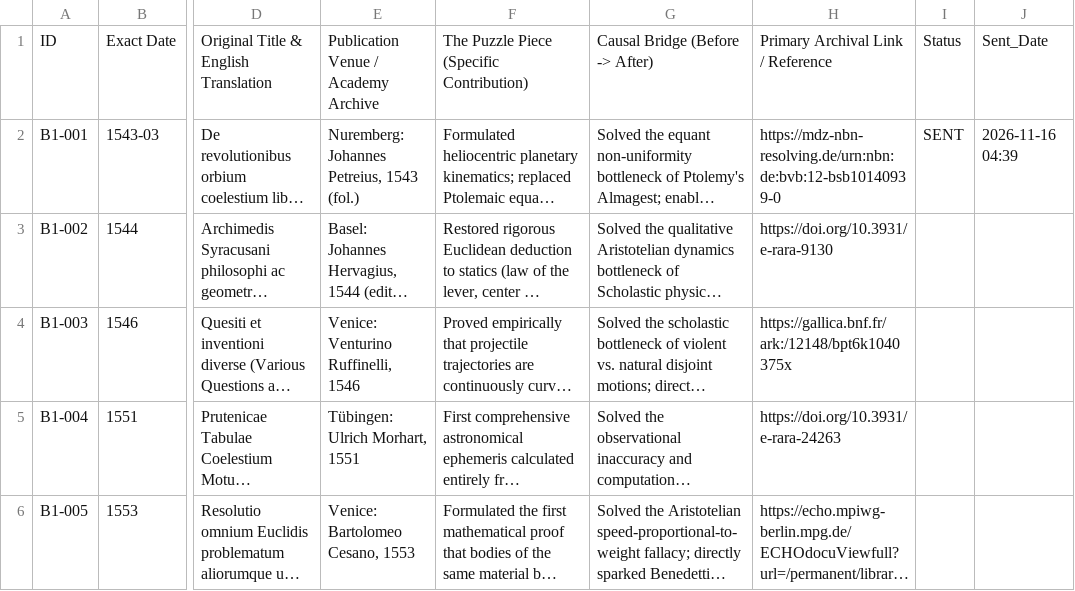
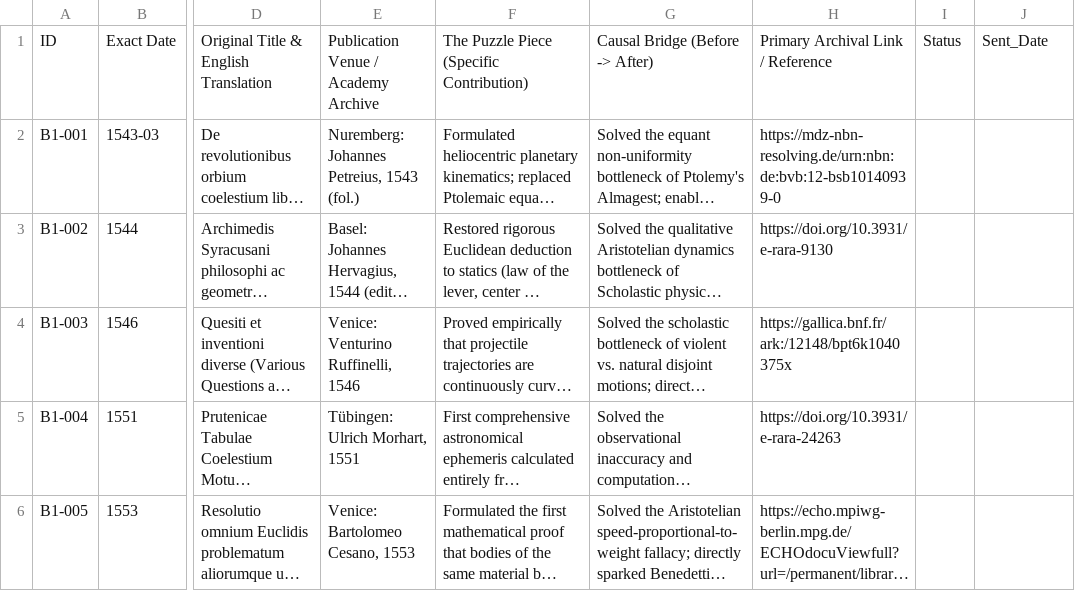
Before and after one commit to Omar3-4/Physics-Archive, a CSV file: History of Physics - Papers.csv, drawn as a sheet; only a part is shown, gaps mark what is left out; long unchanged cells end in …; the diff names each change by its address in the sheet, - before the commit and + after, or states it on an @@ line.

Commit message:
Update History of Physics - Papers.csv

```diff
--- a/History of Physics - Papers.csv
+++ b/History of Physics - Papers.csv
-I2: SENT
+I2: (empty)
-J2: 2026-11-16 04:39
+J2: (empty)
```
